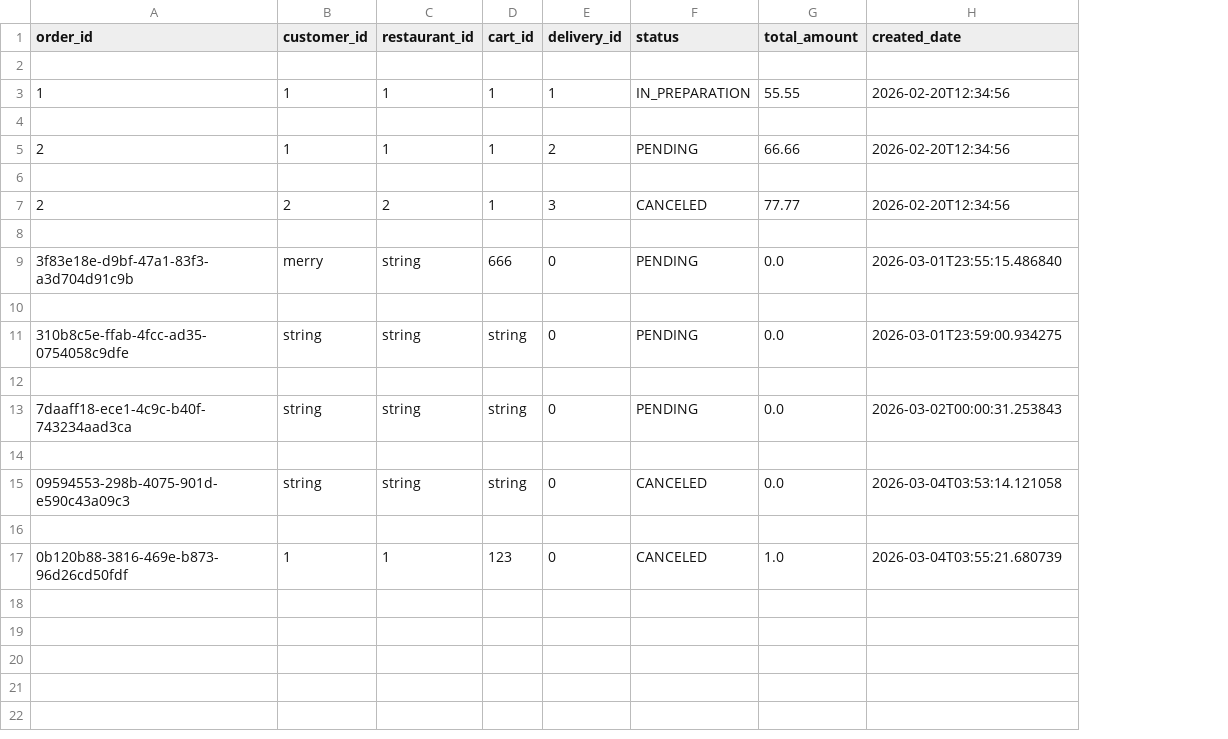
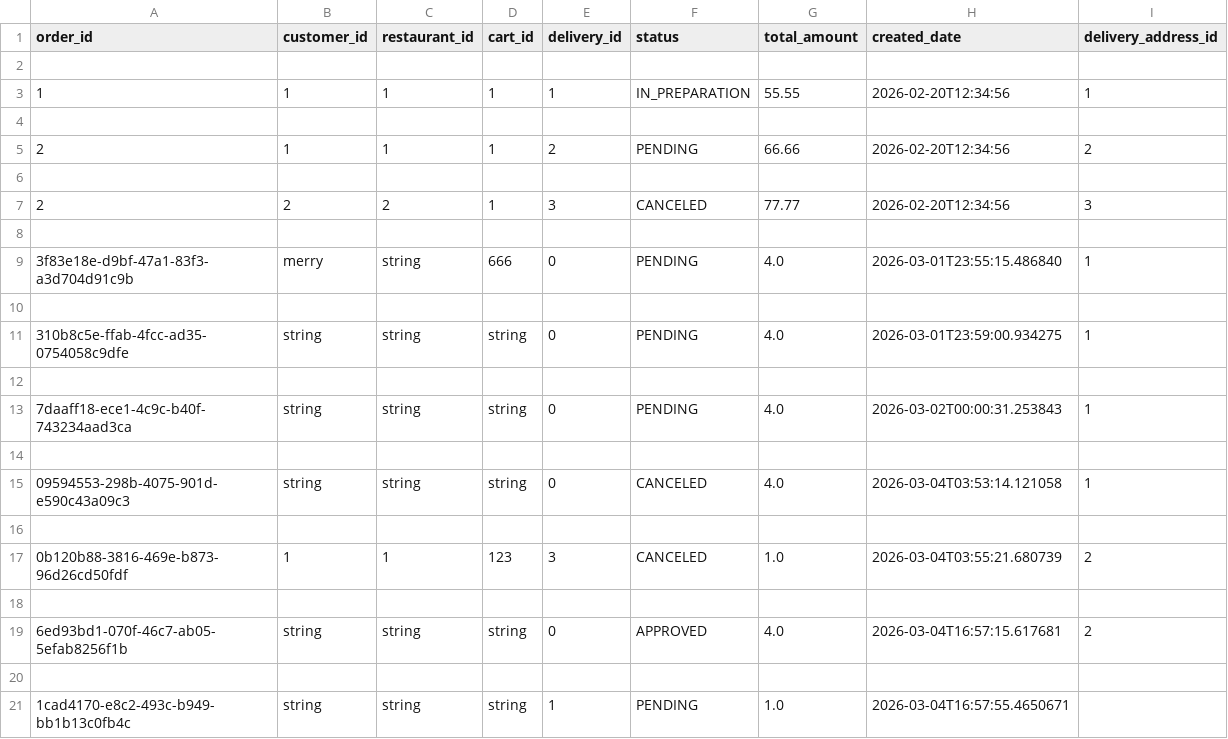
Before and after one commit to Badger-Tree/310_Group17FoodApp_GOATSQUAD, a CSV file: app/data/orders.csv, drawn as a sheet; the diff names each change by its address in the sheet, - before the commit and + after, or states it on an @@ line.

Commit message:
added some testing to feature/create-order, not complete

```diff
--- a/app/data/orders.csv
+++ b/app/data/orders.csv
+column I (delivery_address_id), rows 3-17: 1 |  | 2 |  | 3 |  | 1 |  | 1 |  | 1 |  | 1 |  | 2
-G9 (total_amount): 0.0
+G9 (total_amount): 4.0
-G11 (total_amount): 0.0
+G11 (total_amount): 4.0
-G13 (total_amount): 0.0
+G13 (total_amount): 4.0
-G15 (total_amount): 0.0
+G15 (total_amount): 4.0
-E17 (delivery_id): 0
+E17 (delivery_id): 3
+row 18: (empty)
+row 19: 6ed93bd1-070f-46c7-ab05-5efab8256f1b | string | string | string | 0 | APPROVED | 4.0 | 2026-03-04T16:57:15.617681 | 2
+row 20: (empty)
+row 21: 1cad4170-e8c2-493c-b949-bb1b13c0fb4c | string | string | string | 1 | PENDING | 1.0 | 2026-03-04T16:57:55.4650671
```
Also changed, not shown: app/data/order_items.csv, 7 other files.
